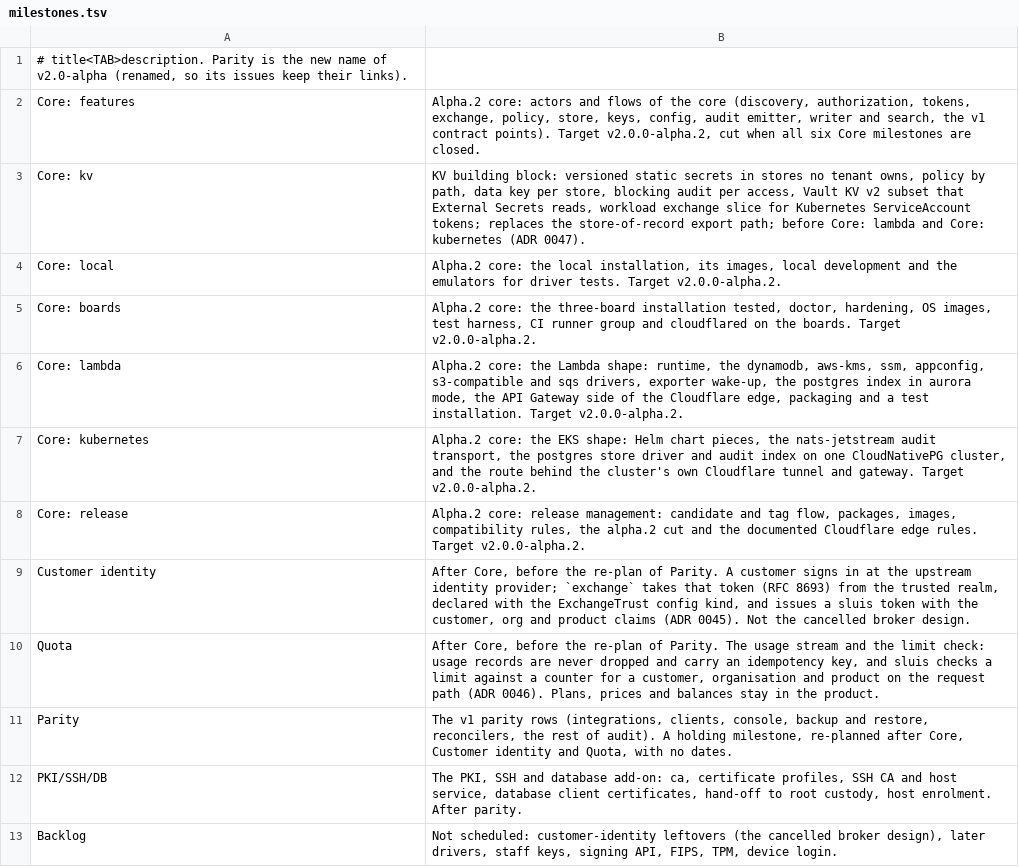
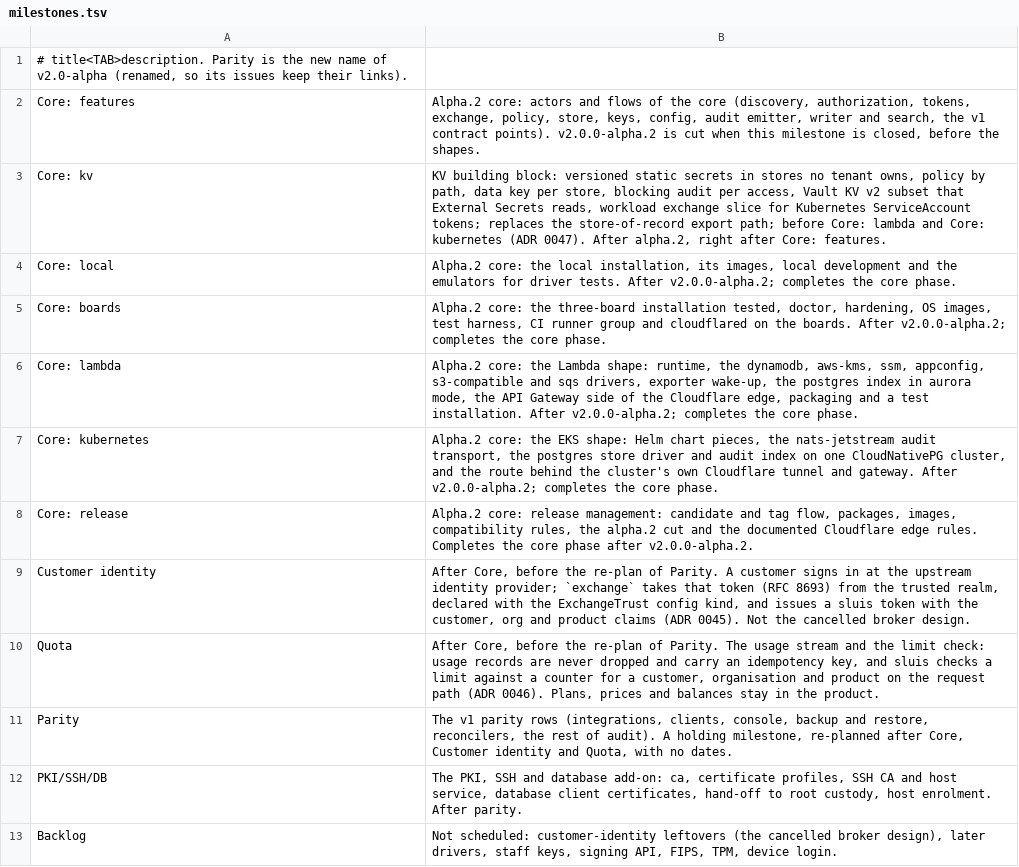
Before and after one commit to truvity/sluis, a TSV file: tools/maintainer/tracker-rebaseline-2026-11-18/milestones.tsv, drawn as a sheet.

```diff
--- a/tools/maintainer/tracker-rebaseline-2026-11-18/milestones.tsv
+++ b/tools/maintainer/tracker-rebaseline-2026-11-18/milestones.tsv
@@ -1,9 +1,9 @@
 # title<TAB>description. Parity is the new name of v2.0-alpha (renamed, so its issues keep their links).
-Core: features	Alpha.2 core: actors and flows of the core (discovery, authorization, tokens, exchange, policy, store, keys, config, audit emitter, writer and search, the v1 contract points). Target v2.0.0-alpha.2, cut when all six Core milestones are closed.
-Core: kv	KV building block: versioned static secrets in stores no tenant owns, policy by path, data key per store, blocking audit per access, Vault KV v2 subset that External Secrets reads, workload exchange slice for Kubernetes ServiceAccount tokens; replaces the store-of-record export path; before Core: lambda and Core: kubernetes (ADR 0047).
-Core: local	Alpha.2 core: the local installation, its images, local development and the emulators for driver tests. Target v2.0.0-alpha.2.
-Core: boards	Alpha.2 core: the three-board installation tested, doctor, hardening, OS images, test harness, CI runner group and cloudflared on the boards. Target v2.0.0-alpha.2.
-Core: lambda	Alpha.2 core: the Lambda shape: runtime, the dynamodb, aws-kms, ssm, appconfig, s3-compatible and sqs drivers, exporter wake-up, the postgres index in aurora mode, the API Gateway side of the Cloudflare edge, packaging and a test installation. Target v2.0.0-alpha.2.
-Core: kubernetes	Alpha.2 core: the EKS shape: Helm chart pieces, the nats-jetstream audit transport, the postgres store driver and audit index on one CloudNativePG cluster, and the route behind the cluster's own Cloudflare tunnel and gateway. Target v2.0.0-alpha.2.
-Core: release	Alpha.2 core: release management: candidate and tag flow, packages, images, compatibility rules, the alpha.2 cut and the documented Cloudflare edge rules. Target v2.0.0-alpha.2.
+Core: features	Alpha.2 core: actors and flows of the core (discovery, authorization, tokens, exchange, policy, store, keys, config, audit emitter, writer and search, the v1 contract points). v2.0.0-alpha.2 is cut when this milestone is closed, before the shapes.
+Core: kv	KV building block: versioned static secrets in stores no tenant owns, policy by path, data key per store, blocking audit per access, Vault KV v2 subset that External Secrets reads, workload exchange slice for Kubernetes ServiceAccount tokens; replaces the store-of-record export path; before Core: lambda and Core: kubernetes (ADR 0047). After alpha.2, right after Core: features.
+Core: local	Alpha.2 core: the local installation, its images, local development and the emulators for driver tests. After v2.0.0-alpha.2; completes the core phase.
+Core: boards	Alpha.2 core: the three-board installation tested, doctor, hardening, OS images, test harness, CI runner group and cloudflared on the boards. After v2.0.0-alpha.2; completes the core phase.
+Core: lambda	Alpha.2 core: the Lambda shape: runtime, the dynamodb, aws-kms, ssm, appconfig, s3-compatible and sqs drivers, exporter wake-up, the postgres index in aurora mode, the API Gateway side of the Cloudflare edge, packaging and a test installation. After v2.0.0-alpha.2; completes the core phase.
+Core: kubernetes	Alpha.2 core: the EKS shape: Helm chart pieces, the nats-jetstream audit transport, the postgres store driver and audit index on one CloudNativePG cluster, and the route behind the cluster's own Cloudflare tunnel and gateway. After v2.0.0-alpha.2; completes the core phase.
+Core: release	Alpha.2 core: release management: candidate and tag flow, packages, images, compatibility rules, the alpha.2 cut and the documented Cloudflare edge rules. Completes the core phase after v2.0.0-alpha.2.
 Customer identity	After Core, before the re-plan of Parity. A customer signs in at the upstream identity provider; `exchange` takes that token (RFC 8693) from the trusted realm, declared with the ExchangeTrust config kind, and issues a sluis token with the customer, org and product claims (ADR 0045). Not the cancelled broker design.
```
